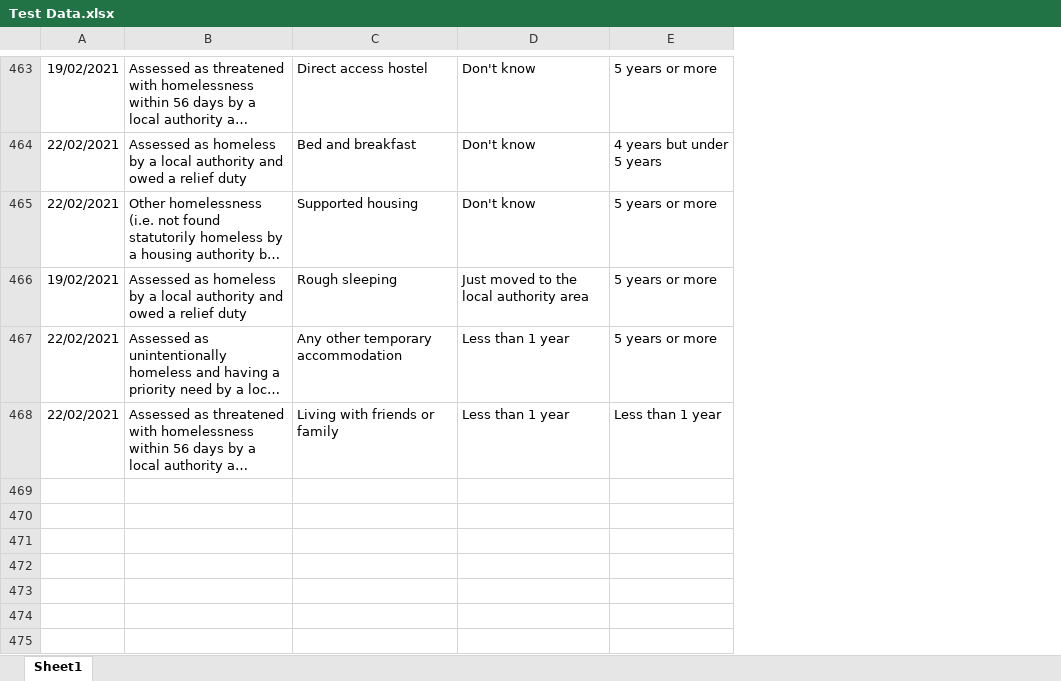
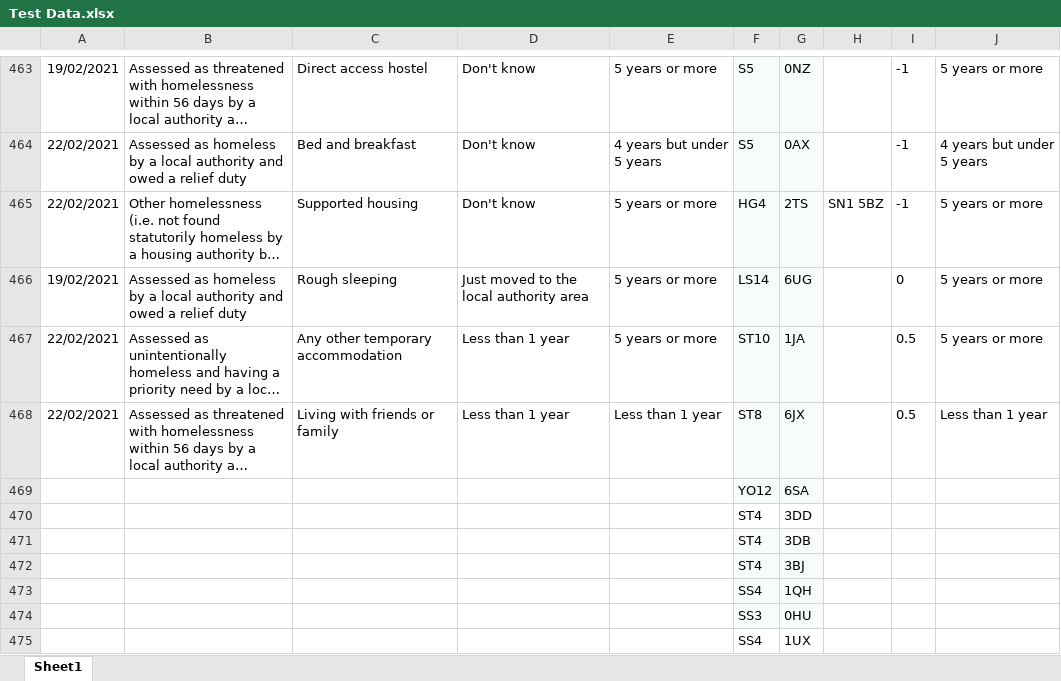
Before and after one commit to communitiesuk/mhclg-data-collection-alpha, an Excel workbook: modules/prototype-kit/codebase/testfiles/Test Data.xlsx, sheet Sheet1, drawn as a sheet; only a part is shown, gaps mark what is left out; long unchanged cells end in …; values as stored, in another font and other column widths than the file's, no borders; the diff covers the shown part only; the diff names each change by its address in the sheet, - before the commit and + after, or states it on an @@ line.

```diff
--- a/modules/prototype-kit/codebase/testfiles/Test Data.xlsx (sheet Sheet1)
+++ b/modules/prototype-kit/codebase/testfiles/Test Data.xlsx (sheet Sheet1)
+column F, rows 463-468: S5 | S5 | HG4 | LS14 | ST10 | ST8
+column G, rows 463-468: 0NZ | 0AX | 2TS | 6UG | 1JA | 6JX
+column H, row 465: SN1 5BZ
+column I, rows 463-468: -1 | -1 | -1 | 0 | 0.5 | 0.5
+column J, rows 463-468: 5 years or more | 4 years but under 5 years | 5 years or more | 5 years or more | 5 years or more | Less than 1 year
+row 469:  |  |  |  |  | YO12 | 6SA
+row 470:  |  |  |  |  | ST4 | 3DD
+row 471:  |  |  |  |  | ST4 | 3DB
+row 472:  |  |  |  |  | ST4 | 3BJ
+row 473:  |  |  |  |  | SS4 | 1QH
+row 474:  |  |  |  |  | SS3 | 0HU
+row 475:  |  |  |  |  | SS4 | 1UX
```
Also changed, not shown: 6 added rows elsewhere in this sheet, 3 other files.
